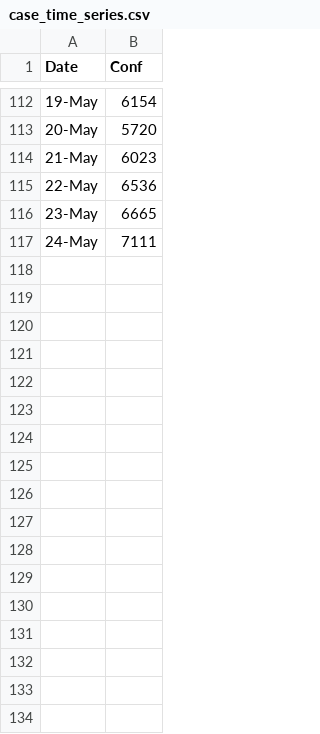
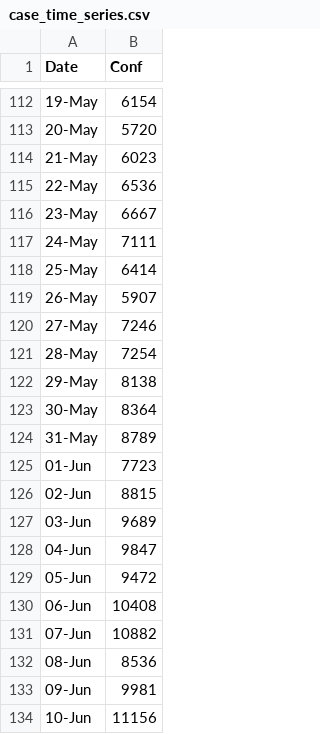
Before and after one commit to mehulipaul/covid-india, a CSV file: case_time_series.csv, drawn as a sheet; only a part is shown, gaps mark what is left out; the diff covers the shown part only.

```diff
--- a/case_time_series.csv
+++ b/case_time_series.csv
@@ -115,3 +115,20 @@ Date,Conf
 22-May,6536
-23-May,6665
+23-May,6667
 24-May,7111
+25-May,6414
+26-May,5907
+27-May,7246
+28-May,7254
+29-May,8138
+30-May,8364
+31-May,8789
+01-Jun,7723
+02-Jun,8815
+03-Jun,9689
+04-Jun,9847
+05-Jun,9472
+06-Jun,10408
+07-Jun,10882
+08-Jun,8536
+09-Jun,9981
+10-Jun,11156
```
Also changed, not shown: 10 added rows and 1 edited cell elsewhere in this file, 1 other file.
